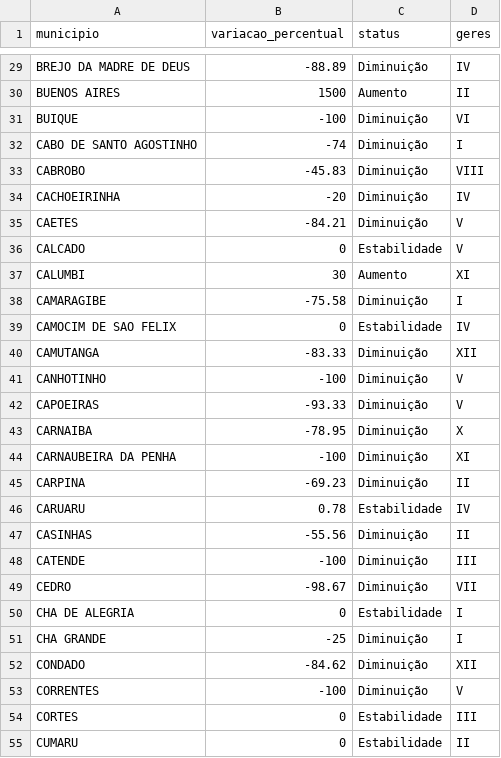
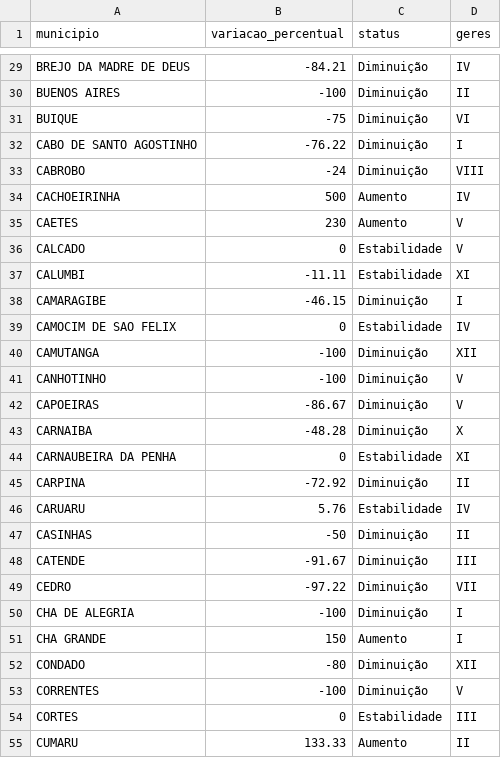
Before and after one commit to edneide/covid-19_Pernambuco, a CSV file: variacao_casos_PE.csv, drawn as a sheet; only a part is shown, gaps mark what is left out; the diff covers the shown part only.

Commit message:
Update variacao_casos_PE.csv

```diff
--- a/variacao_casos_PE.csv
+++ b/variacao_casos_PE.csv
@@ -29,27 +29,27 @@
-"BREJO DA MADRE DE DEUS",-88.89,"Diminuição","IV"
-"BUENOS AIRES",1500,"Aumento","II"
-"BUIQUE",-100,"Diminuição","VI"
-"CABO DE SANTO AGOSTINHO",-74,"Diminuição","I"
-"CABROBO",-45.83,"Diminuição","VIII"
-"CACHOEIRINHA",-20,"Diminuição","IV"
-"CAETES",-84.21,"Diminuição","V"
+"BREJO DA MADRE DE DEUS",-84.21,"Diminuição","IV"
+"BUENOS AIRES",-100,"Diminuição","II"
+"BUIQUE",-75,"Diminuição","VI"
+"CABO DE SANTO AGOSTINHO",-76.22,"Diminuição","I"
+"CABROBO",-24,"Diminuição","VIII"
+"CACHOEIRINHA",500,"Aumento","IV"
+"CAETES",230,"Aumento","V"
 "CALCADO",0,"Estabilidade","V"
-"CALUMBI",30,"Aumento","XI"
-"CAMARAGIBE",-75.58,"Diminuição","I"
+"CALUMBI",-11.11,"Estabilidade","XI"
+"CAMARAGIBE",-46.15,"Diminuição","I"
 "CAMOCIM DE SAO FELIX",0,"Estabilidade","IV"
-"CAMUTANGA",-83.33,"Diminuição","XII"
+"CAMUTANGA",-100,"Diminuição","XII"
 "CANHOTINHO",-100,"Diminuição","V"
-"CAPOEIRAS",-93.33,"Diminuição","V"
-"CARNAIBA",-78.95,"Diminuição","X"
-"CARNAUBEIRA DA PENHA",-100,"Diminuição","XI"
-"CARPINA",-69.23,"Diminuição","II"
-"CARUARU",0.78,"Estabilidade","IV"
-"CASINHAS",-55.56,"Diminuição","II"
-"CATENDE",-100,"Diminuição","III"
-"CEDRO",-98.67,"Diminuição","VII"
-"CHA DE ALEGRIA",0,"Estabilidade","I"
-"CHA GRANDE",-25,"Diminuição","I"
-"CONDADO",-84.62,"Diminuição","XII"
+"CAPOEIRAS",-86.67,"Diminuição","V"
+"CARNAIBA",-48.28,"Diminuição","X"
+"CARNAUBEIRA DA PENHA",0,"Estabilidade","XI"
+"CARPINA",-72.92,"Diminuição","II"
+"CARUARU",5.76,"Estabilidade","IV"
+"CASINHAS",-50,"Diminuição","II"
+"CATENDE",-91.67,"Diminuição","III"
+"CEDRO",-97.22,"Diminuição","VII"
+"CHA DE ALEGRIA",-100,"Diminuição","I"
+"CHA GRANDE",150,"Aumento","I"
+"CONDADO",-80,"Diminuição","XII"
 "CORRENTES",-100,"Diminuição","V"
 "CORTES",0,"Estabilidade","III"
-"CUMARU",0,"Estabilidade","II"
+"CUMARU",133.33,"Aumento","II"
```
Also changed, not shown: 168 edited cells elsewhere in this file.
